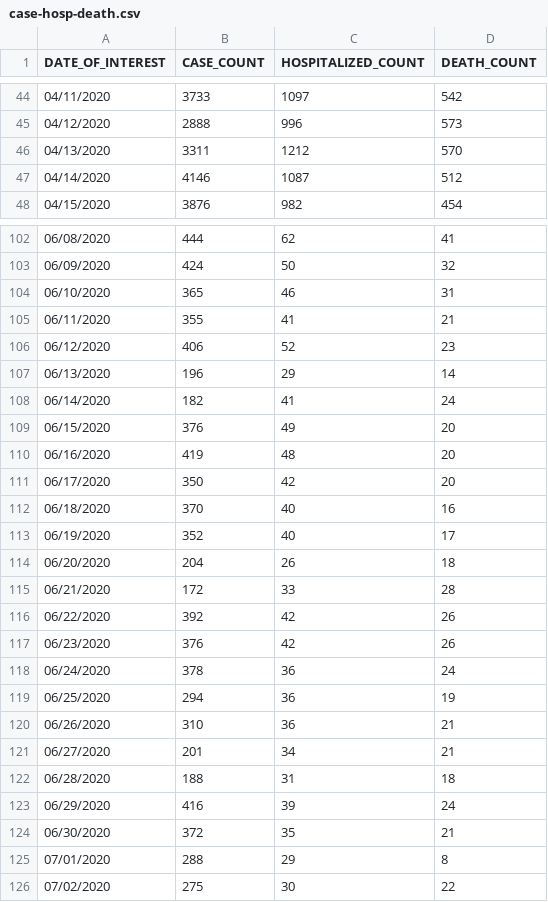
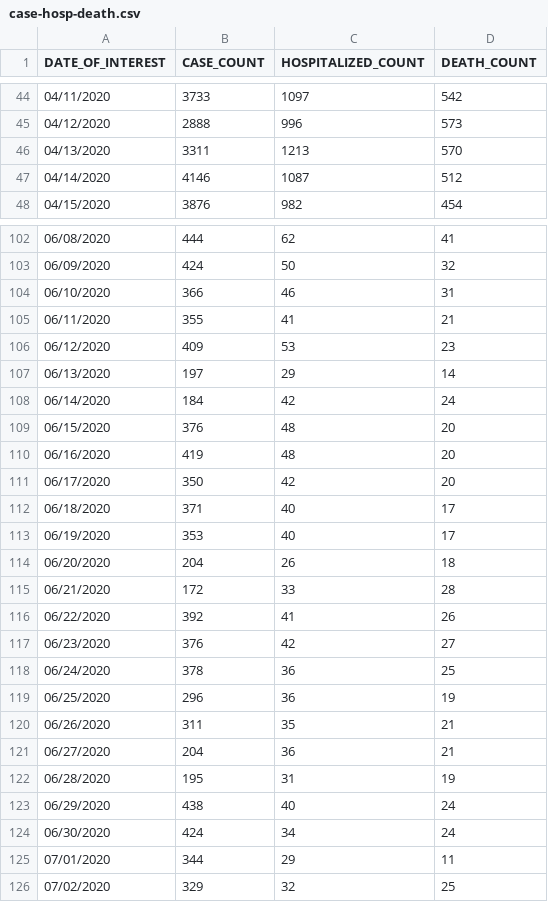
Before and after one commit to MylesBorins/my-corona-data, a CSV file: case-hosp-death.csv, drawn as a sheet; only a part is shown, gaps mark what is left out; the diff covers the shown part only.

```diff
--- a/case-hosp-death.csv
+++ b/case-hosp-death.csv
@@ -45,3 +45,3 @@ DATE_OF_INTEREST,CASE_COUNT,HOSPITALIZED_COUNT,DEATH_COUNT
 04/12/2020,2888,996,573
-04/13/2020,3311,1212,570
+04/13/2020,3311,1213,570
 04/14/2020,4146,1087,512
@@ -103,24 +103,24 @@ DATE_OF_INTEREST,CASE_COUNT,HOSPITALIZED_COUNT,DEATH_COUNT
 06/09/2020,424,50,32
-06/10/2020,365,46,31
+06/10/2020,366,46,31
 06/11/2020,355,41,21
-06/12/2020,406,52,23
-06/13/2020,196,29,14
-06/14/2020,182,41,24
-06/15/2020,376,49,20
+06/12/2020,409,53,23
+06/13/2020,197,29,14
+06/14/2020,184,42,24
+06/15/2020,376,48,20
 06/16/2020,419,48,20
 06/17/2020,350,42,20
-06/18/2020,370,40,16
-06/19/2020,352,40,17
+06/18/2020,371,40,17
+06/19/2020,353,40,17
 06/20/2020,204,26,18
 06/21/2020,172,33,28
-06/22/2020,392,42,26
-06/23/2020,376,42,26
-06/24/2020,378,36,24
-06/25/2020,294,36,19
-06/26/2020,310,36,21
-06/27/2020,201,34,21
-06/28/2020,188,31,18
-06/29/2020,416,39,24
-06/30/2020,372,35,21
-07/01/2020,288,29,8
-07/02/2020,275,30,22
+06/22/2020,392,41,26
+06/23/2020,376,42,27
+06/24/2020,378,36,25
+06/25/2020,296,36,19
+06/26/2020,311,35,21
+06/27/2020,204,36,21
+06/28/2020,195,31,19
+06/29/2020,438,40,24
+06/30/2020,424,34,24
+07/01/2020,344,29,11
+07/02/2020,329,32,25
```
Also changed, not shown: 3 added rows and 62 edited cells elsewhere in this file, boro/boroughs-case-hosp-death.csv, data-by-modzcta.csv, 20 other files.
